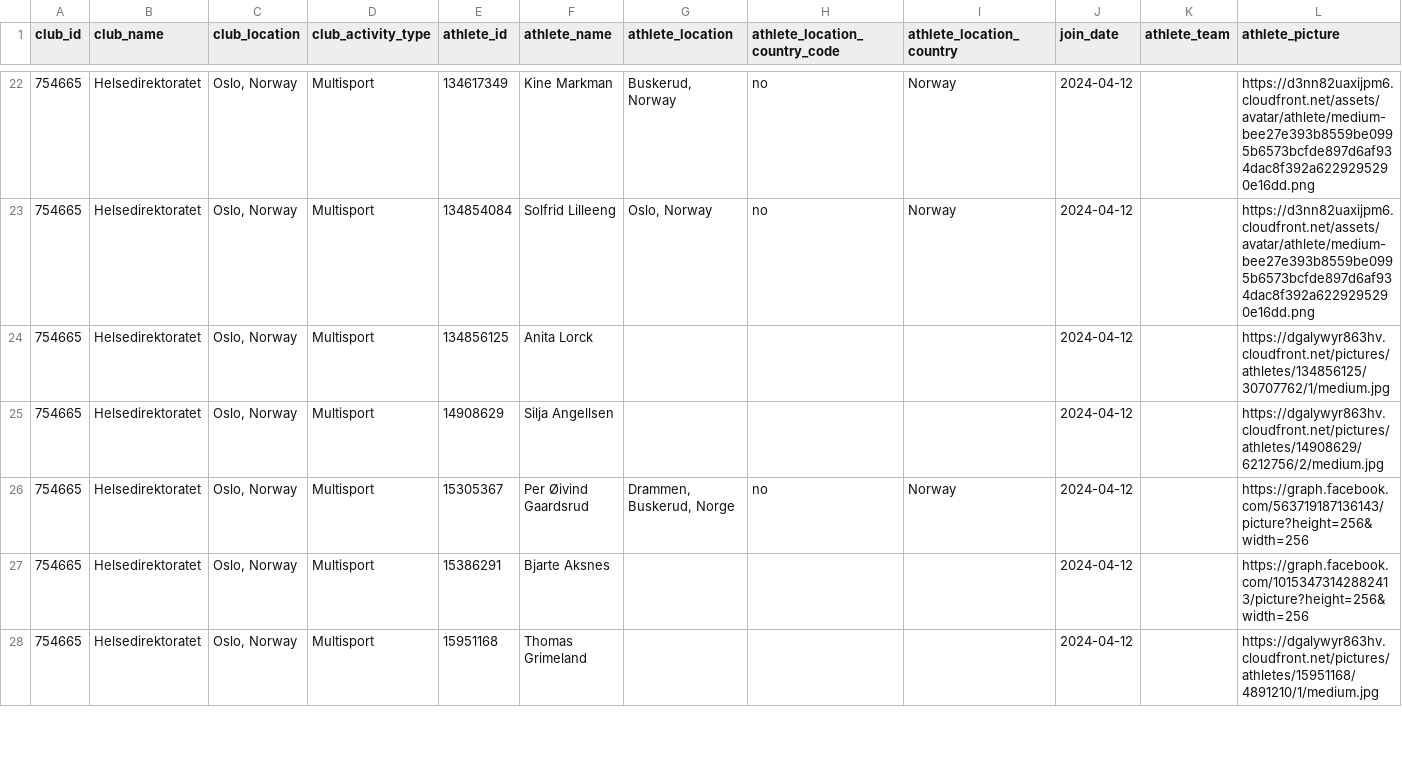
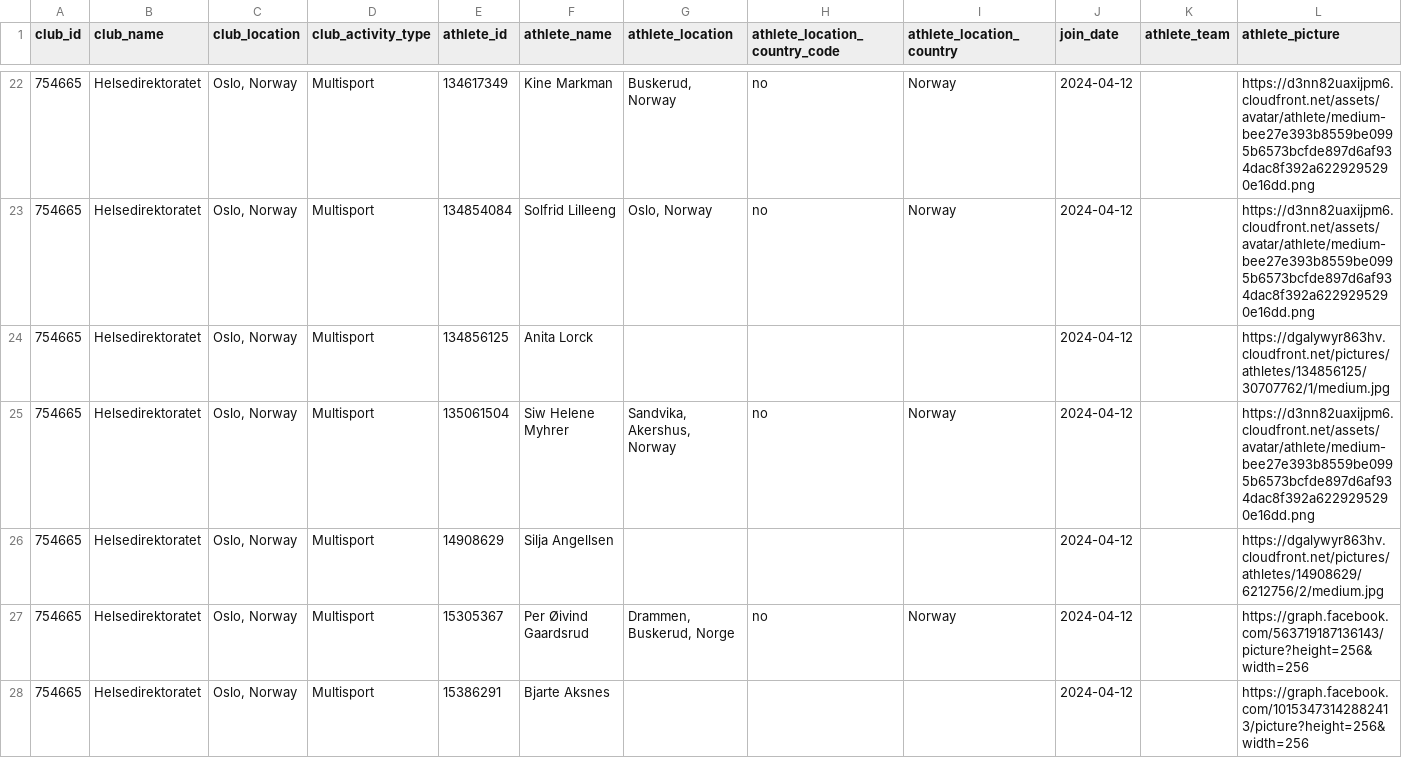
Before and after one commit to hdir/strava-club, a CSV file: data/skrap/club_members.csv, drawn as a sheet; only a part is shown, gaps mark what is left out; the shorter side is filled out with more unchanged rows; the diff names each change by its address in the sheet, - before the commit and + after, or states it on an @@ line.

```diff
--- a/data/skrap/club_members.csv
+++ b/data/skrap/club_members.csv
+row 25: 754665 | Helsedirektoratet | Oslo, Norway | Multisport | 135061504 | Siw Helene Myhrer | Sandvika, Akershus, Norway | no | Norway | 2024-04-12 |  | https://d3nn82uaxijpm6.cloudfront.net/assets/avatar/athlete/medium-bee27e393b8559be0995b6573bcfde897d6af934dac8f392a6229295290e16dd.png
```
Also changed, not shown: 1 other file.
